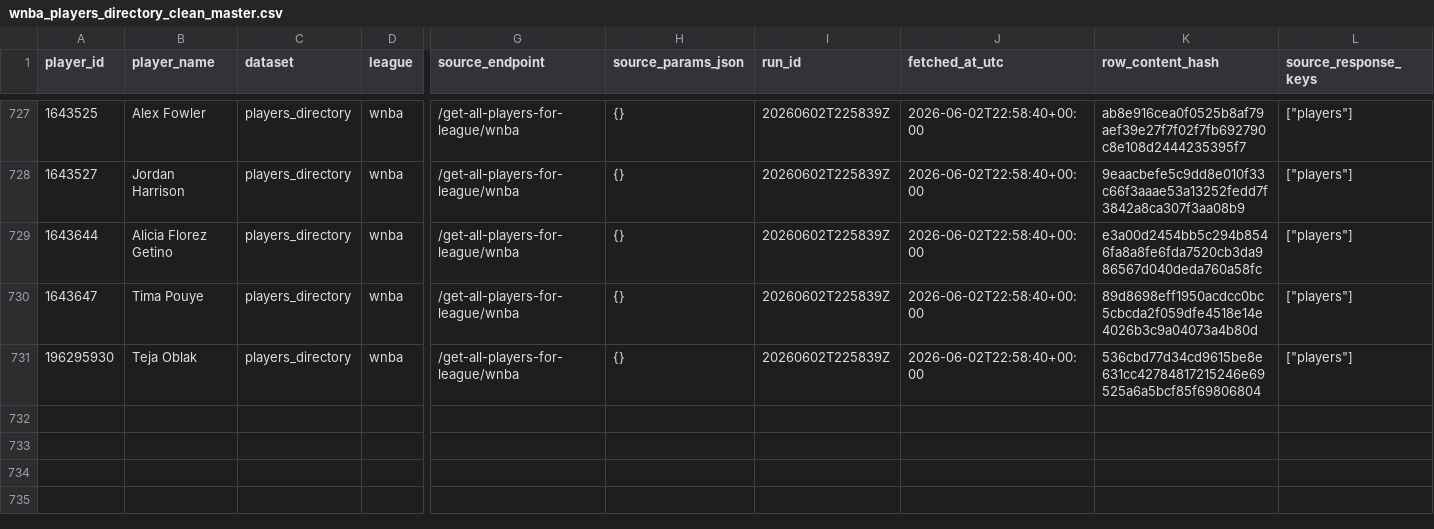
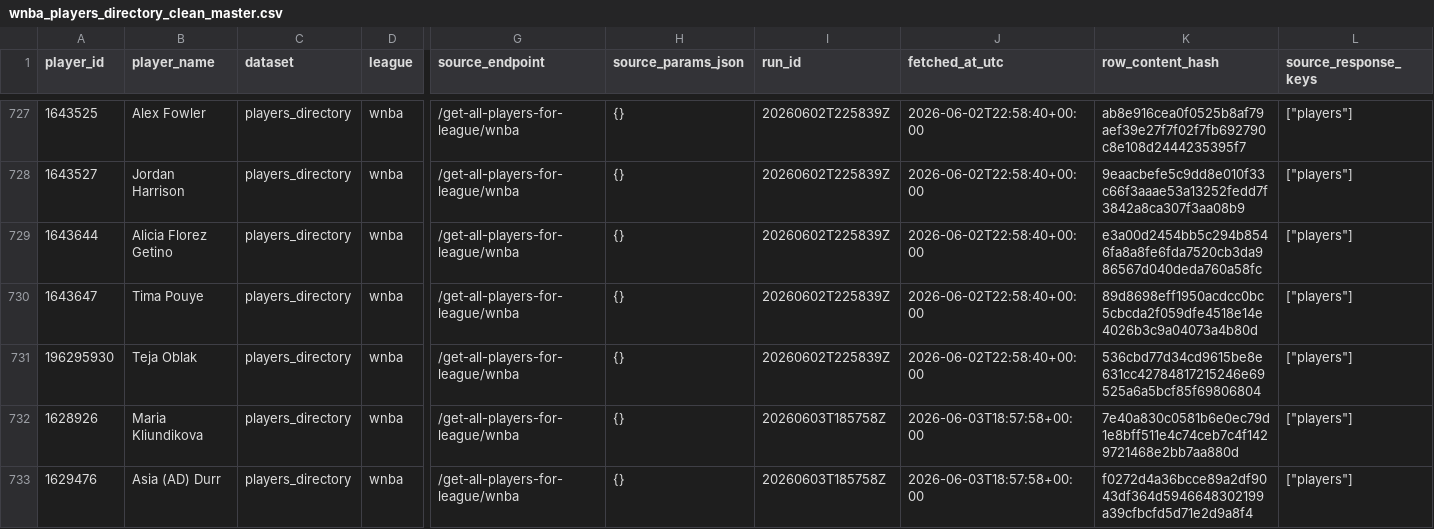
Before and after one commit to kbsmd-sportsmusicdata/wnba-pbpstats-2026-pipeline, a CSV file: data/pbpstats_wnba_2026/clean_master/2026/wnba_players_directory_clean_master.csv, drawn as a sheet; only a part is shown, gaps mark what is left out; rows hold the shown columns only; the diff names each change by its address in the sheet, - before the commit and + after, or states it on an @@ line.

```diff
--- a/data/pbpstats_wnba_2026/clean_master/2026/wnba_players_directory_clean_master.csv
+++ b/data/pbpstats_wnba_2026/clean_master/2026/wnba_players_directory_clean_master.csv
+row 732: 1628926 | Maria Kliundikova | players_directory | wnba | /get-all-players-for-league/wnba | {} | 20260603T185758Z | 2026-06-03T18:57:58+00:00 | 7e40a830c0581b6e0ec79d1e8bff511e4c74ceb7c4f1429721468e2bb7aa880d | ["players"]
+row 733: 1629476 | Asia (AD) Durr | players_directory | wnba | /get-all-players-for-league/wnba | {} | 20260603T185758Z | 2026-06-03T18:57:58+00:00 | f0272d4a36bcce89a2df9043df364d5946648302199a39cfbcfd5d71e2d9a8f4 | ["players"]
```
Also changed, not shown: data/pbpstats_wnba_2026/clean_latest/2026/player_totals_clean_latest.csv, data/pbpstats_wnba_2026/features_latest/2026/leaderboards/player_rim_pressure_leaders.csv, 41 other files.
